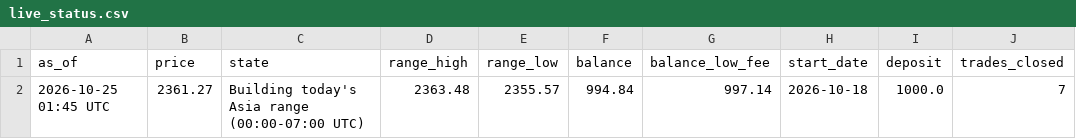
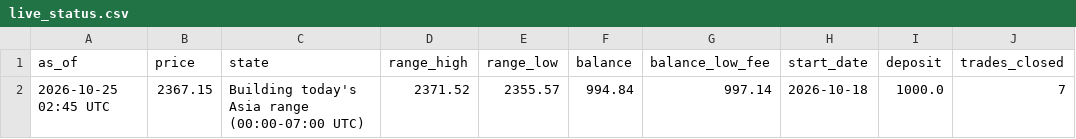
Before and after one commit to debtsolverscanada-lgtm/trading-results, a CSV file: data/live_status.csv, drawn as a sheet; only a part is shown; the diff names each change by its address in the sheet, - before the commit and + after, or states it on an @@ line.

```diff
--- a/data/live_status.csv
+++ b/data/live_status.csv
-A2 (as_of): 2026-10-25 01:45 UTC
+A2 (as_of): 2026-10-25 02:45 UTC
-B2 (price): 2361.27
+B2 (price): 2367.15
-D2 (range_high): 2363.48
+D2 (range_high): 2371.52
```
Also changed, not shown: 1 other file.
